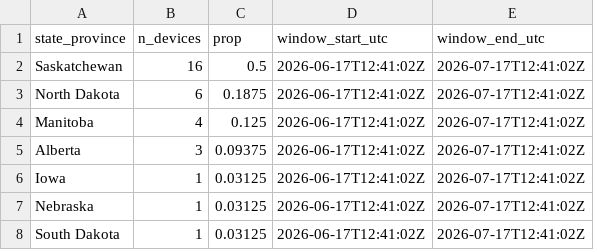
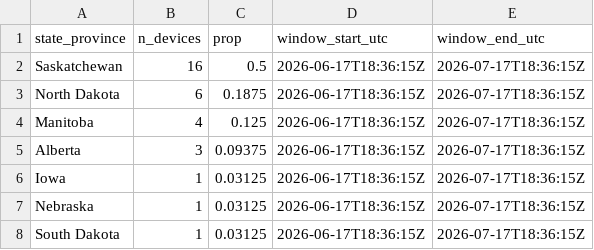
Before and after one commit to askrenr/TransmitterUpdate, a CSV file: docs/data/state_province_proportions.csv, drawn as a sheet.

```diff
--- a/docs/data/state_province_proportions.csv
+++ b/docs/data/state_province_proportions.csv
@@ -1,8 +1,8 @@
 state_province,n_devices,prop,window_start_utc,window_end_utc
-Saskatchewan,16,0.5,2026-06-17T12:41:02Z,2026-07-17T12:41:02Z
-North Dakota,6,0.1875,2026-06-17T12:41:02Z,2026-07-17T12:41:02Z
-Manitoba,4,0.125,2026-06-17T12:41:02Z,2026-07-17T12:41:02Z
-Alberta,3,0.09375,2026-06-17T12:41:02Z,2026-07-17T12:41:02Z
-Iowa,1,0.03125,2026-06-17T12:41:02Z,2026-07-17T12:41:02Z
-Nebraska,1,0.03125,2026-06-17T12:41:02Z,2026-07-17T12:41:02Z
-South Dakota,1,0.03125,2026-06-17T12:41:02Z,2026-07-17T12:41:02Z
+Saskatchewan,16,0.5,2026-06-17T18:36:15Z,2026-07-17T18:36:15Z
+North Dakota,6,0.1875,2026-06-17T18:36:15Z,2026-07-17T18:36:15Z
+Manitoba,4,0.125,2026-06-17T18:36:15Z,2026-07-17T18:36:15Z
+Alberta,3,0.09375,2026-06-17T18:36:15Z,2026-07-17T18:36:15Z
+Iowa,1,0.03125,2026-06-17T18:36:15Z,2026-07-17T18:36:15Z
+Nebraska,1,0.03125,2026-06-17T18:36:15Z,2026-07-17T18:36:15Z
+South Dakota,1,0.03125,2026-06-17T18:36:15Z,2026-07-17T18:36:15Z
```
Also changed, not shown: docs/data/device_migration_metrics.csv, docs/data/device_state_province.csv, 3 other files.
